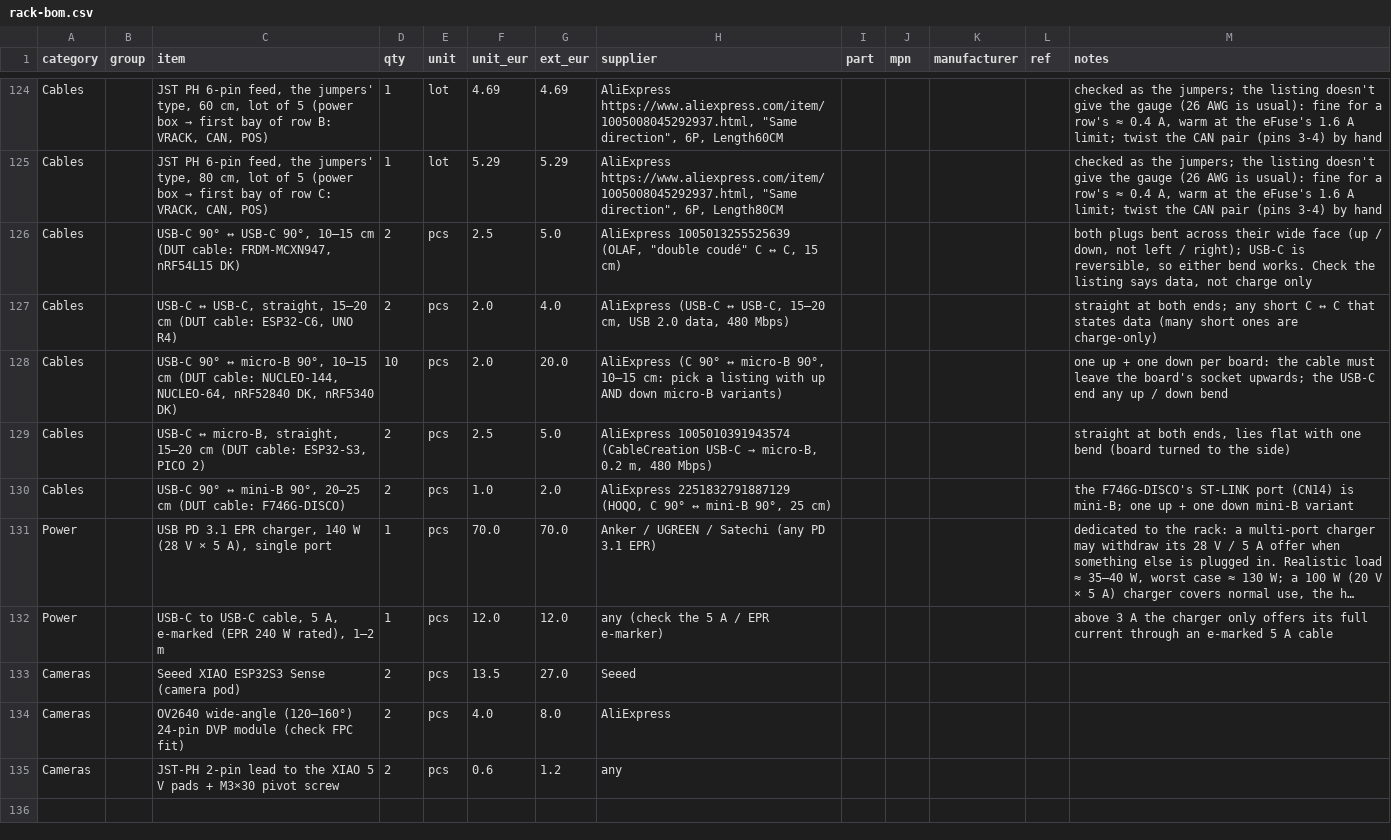
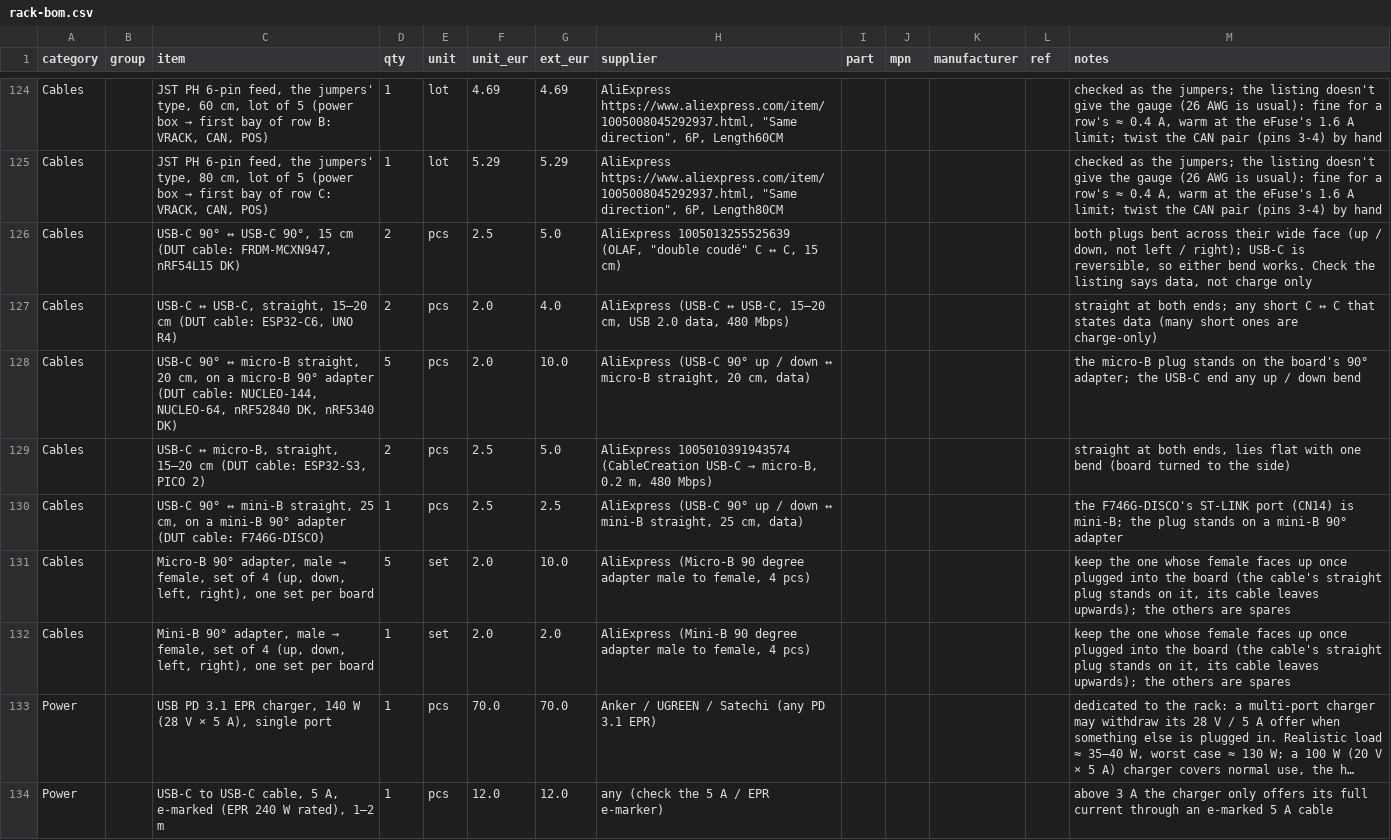
Before and after one commit to kartben/hw-testing-rack, a CSV file: bom/rack-bom.csv, drawn as a sheet; only a part is shown, gaps mark what is left out; the shorter side is filled out with more unchanged rows; long unchanged cells end in …; the diff names each change by its address in the sheet, - before the commit and + after, or states it on an @@ line.

```diff
--- a/bom/rack-bom.csv
+++ b/bom/rack-bom.csv
-C126 (item): …USB-C 90°, 10–15 cm (DUT…
+C126 (item): …USB-C 90°, 15 cm (DUT…
-C128 (item): …↔ micro-B 90°, 10–15 cm (DUT cable:…
+C128 (item): …↔ micro-B straight, 20 cm, on a micro-B 90° adapter (DUT cable:…
-D128 (qty): 10
+D128 (qty): 5
-G128 (ext_eur): 20.0
+G128 (ext_eur): 10.0
-H128 (supplier): AliExpress (C 90° ↔ micro-B 90°, 10–15 cm: pick a listing with up AND down micro-B variants)
+H128 (supplier): AliExpress (USB-C 90° up / down ↔ micro-B straight, 20 cm, data)
-M128 (notes): one up + one down per board: the cable must leave the board's socket upwards; the USB-C…
+M128 (notes): the micro-B plug stands on the board's 90° adapter; the USB-C…
-C130 (item): …↔ mini-B 90°, 20–25 cm (DUT cable:…
+C130 (item): …↔ mini-B straight, 25 cm, on a mini-B 90° adapter (DUT cable:…
-D130 (qty): 2
+D130 (qty): 1
-F130 (unit_eur): 1.0
+F130 (unit_eur): 2.5
-G130 (ext_eur): 2.0
+G130 (ext_eur): 2.5
-H130 (supplier): AliExpress 2251832791887129 (HOQO, C 90° ↔ mini-B 90°, 25 cm)
+H130 (supplier): AliExpress (USB-C 90° up / down ↔ mini-B straight, 25 cm, data)
-M130 (notes): …is mini-B; one up + one down mini-B variant
+M130 (notes): …is mini-B; the plug stands on a mini-B 90° adapter
+row 131: Cables |  | Micro-B 90° adapter, male → female, set of 4 (up, down, left, right), one set per board | 5 | set | 2.0 | 10.0 | AliExpress (Micro-B 90 degree adapter male to female, 4 pcs) |  |  |  |  | keep the one whose female faces up once plugged into the board (the cable's straight plug stands on it, its cable leaves upwards); the others are spares
+row 132: Cables |  | Mini-B 90° adapter, male → female, set of 4 (up, down, left, right), one set per board | 1 | set | 2.0 | 2.0 | AliExpress (Mini-B 90 degree adapter male to female, 4 pcs) |  |  |  |  | keep the one whose female faces up once plugged into the board (the cable's straight plug stands on it, its cable leaves upwards); the others are spares
```
Also changed, not shown: 10 other files.
